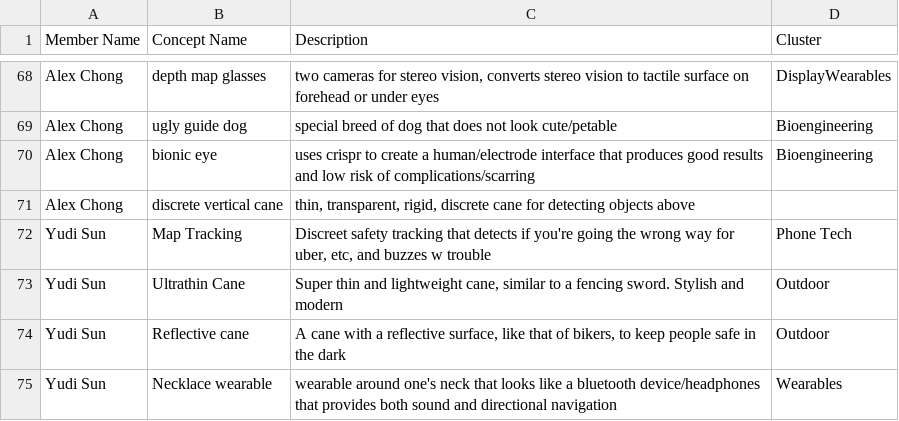
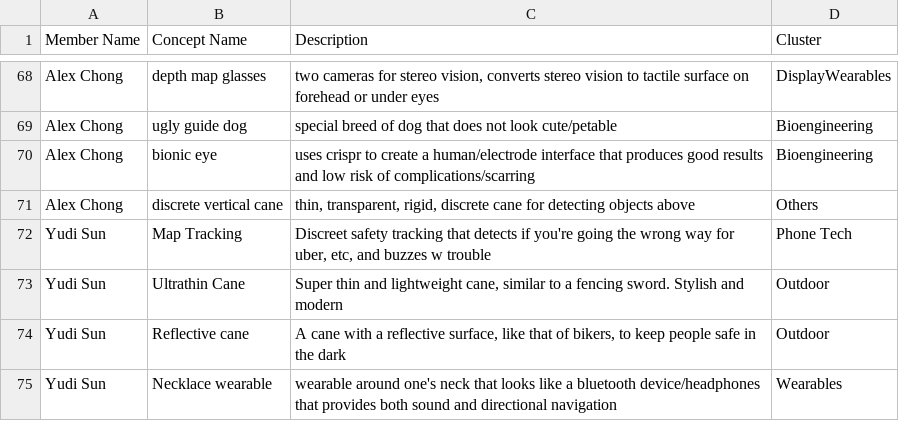
Before and after one commit to zcwist/DDD, a CSV file: dataset/ME110/Team6.csv, drawn as a sheet; only a part is shown, gaps mark what is left out.

```diff
--- a/dataset/ME110/Team6.csv
+++ b/dataset/ME110/Team6.csv
@@ -70,3 +70,3 @@ Alex Chong,ugly guide dog ,special breed of dog that does not look cute/petable,
 Alex Chong,bionic eye,uses crispr to create a human/electrode interface that produces good results and low risk of complications/scarring,Bioengineering
-Alex Chong,discrete vertical cane,"thin, transparent, rigid, discrete cane for detecting objects above",
+Alex Chong,discrete vertical cane,"thin, transparent, rigid, discrete cane for detecting objects above",Others
 Yudi Sun,Map Tracking,"Discreet safety tracking that detects if you're going the wrong way for uber, etc, and buzzes w trouble",Phone Tech
```
Also changed, not shown: dataset/DesInv/team3.csv, dataset/ME110/Team12.csv, 17 other files.
